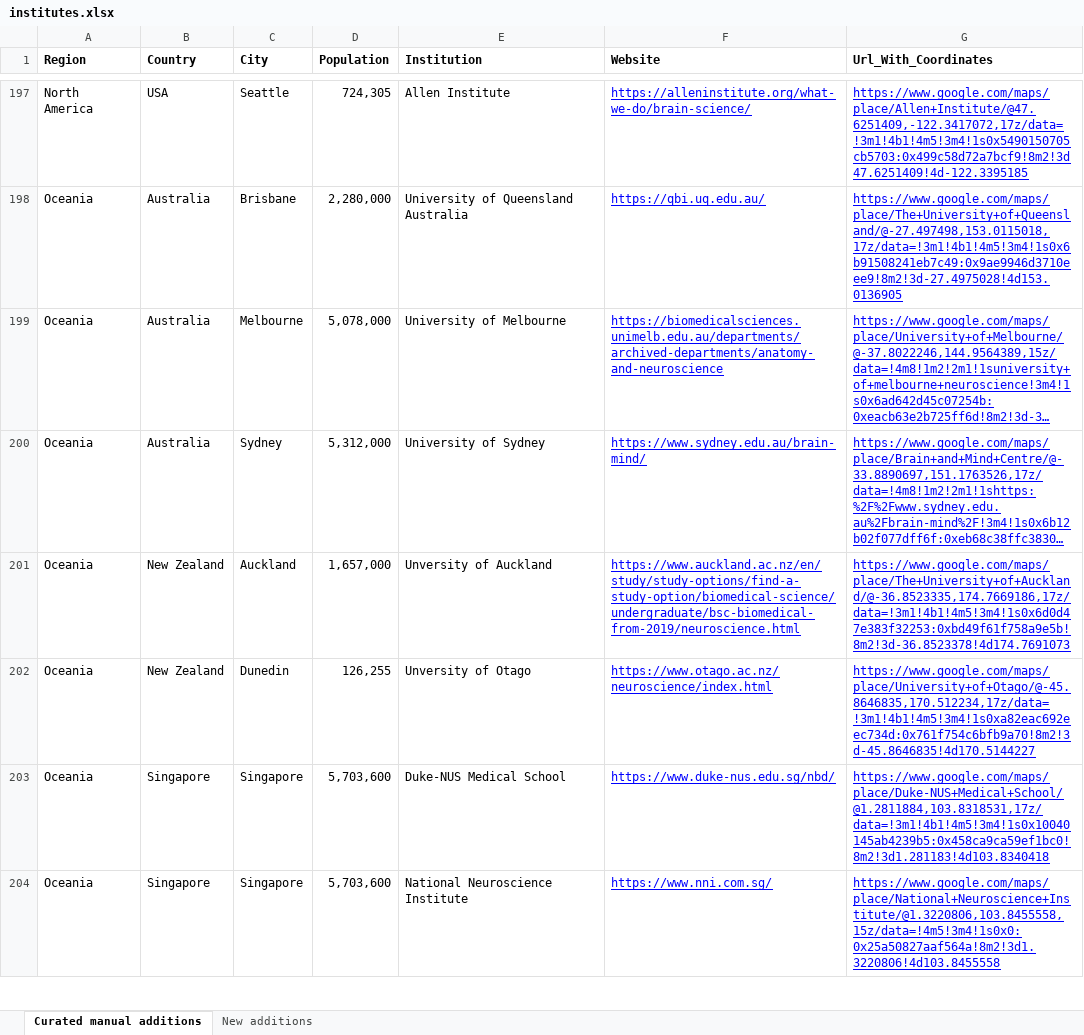
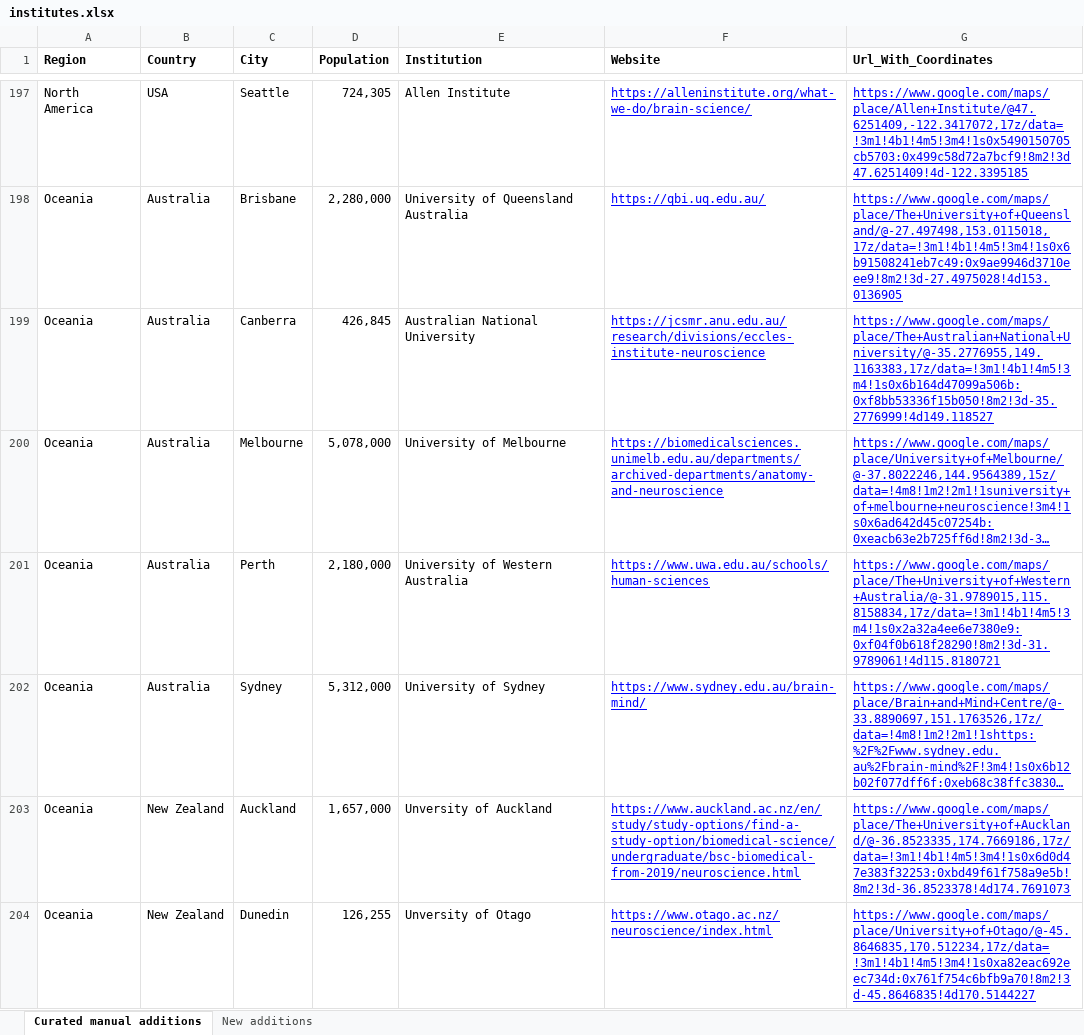
Before and after one commit to brkanter/labFinder, an Excel workbook: institutes.xlsx, sheet Curated manual additions, drawn as a sheet; only a part is shown, gaps mark what is left out; the shorter side is filled out with more unchanged rows; long unchanged cells end in …; values as stored, in another font and other column widths than the file's, no borders; charts and pictures not drawn; the diff names each change by its address in the sheet, - before the commit and + after, or states it on an @@ line.

Commit message:
Add 2 in Australia

```diff
--- a/institutes.xlsx (sheet Curated manual additions)
+++ b/institutes.xlsx (sheet Curated manual additions)
+row 199: Oceania | Australia | Canberra | 426,845 | Australian National University | https://jcsmr.anu.edu.au/research/divisions/eccles-institute-neuroscience | https://www.google.com/maps/place/The+Australian+National+University/@-35.2776955,149.1163383,17z/data=!3m1!4b1!4m5!3m4!1s0x6b164d47099a506b:0xf8bb53336f15b050!8m2!3d-35.2776999!4d149.118527
+row 201: Oceania | Australia | Perth | 2,180,000 | University of Western Australia | https://www.uwa.edu.au/schools/human-sciences | https://www.google.com/maps/place/The+University+of+Western+Australia/@-31.9789015,115.8158834,17z/data=!3m1!4b1!4m5!3m4!1s0x2a32a4ee6e7380e9:0xf04f0b618f28290!8m2!3d-31.9789061!4d115.8180721
```
Also changed, not shown: 4 other files.
